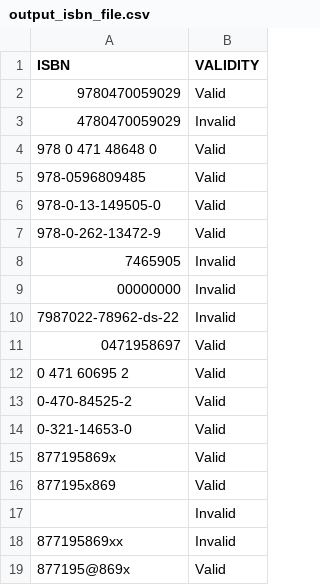
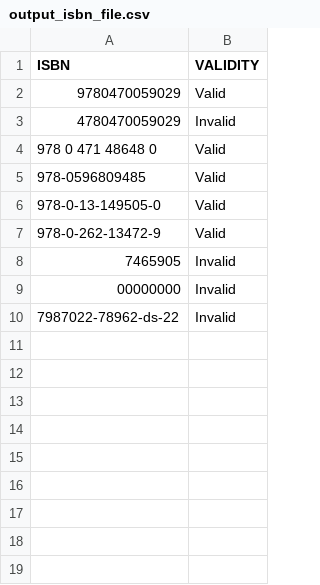
Before and after one commit to RottenRoost3r/isbn, a CSV file: csv/output_isbn_file.csv, drawn as a sheet.

```diff
--- a/csv/output_isbn_file.csv
+++ b/csv/output_isbn_file.csv
@@ -10,10 +10 @@ ISBN,VALIDITY
  7987022-78962-ds-22, Invalid
- 0471958697, Valid
- 0 471 60695 2, Valid
- 0-470-84525-2, Valid
- 0-321-14653-0, Valid
- 877195869x, Valid
- 877195x869, Valid
- , Invalid
- 877195869xx, Invalid
- 877195@869x, Valid
```
Also changed, not shown: 2 other files.
